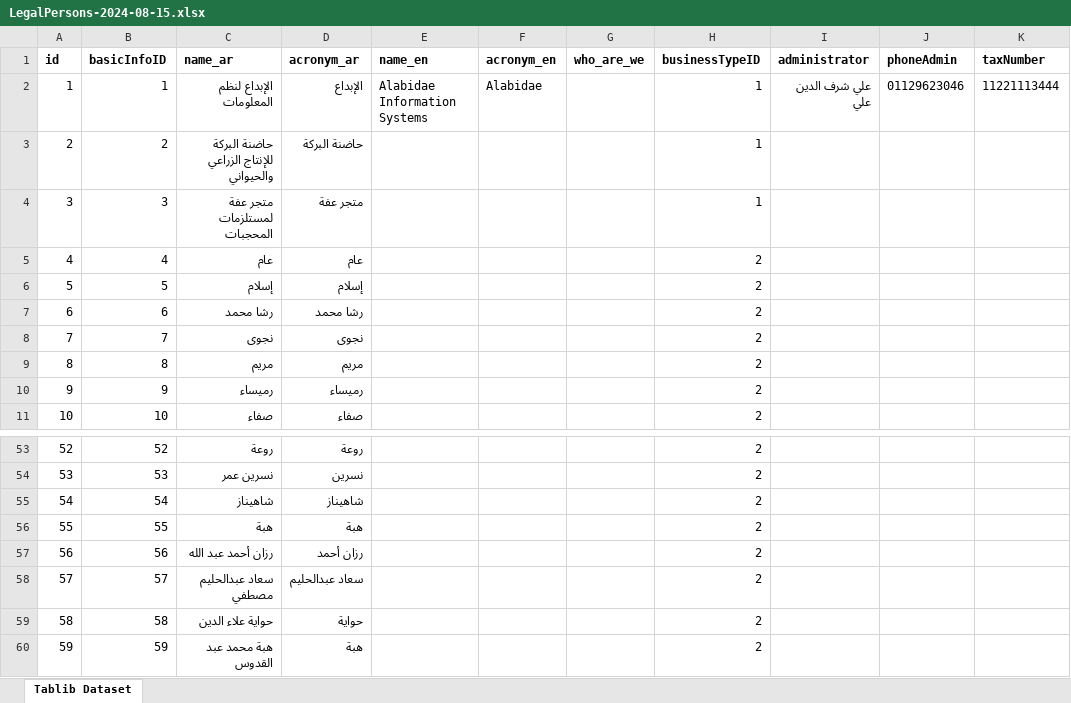
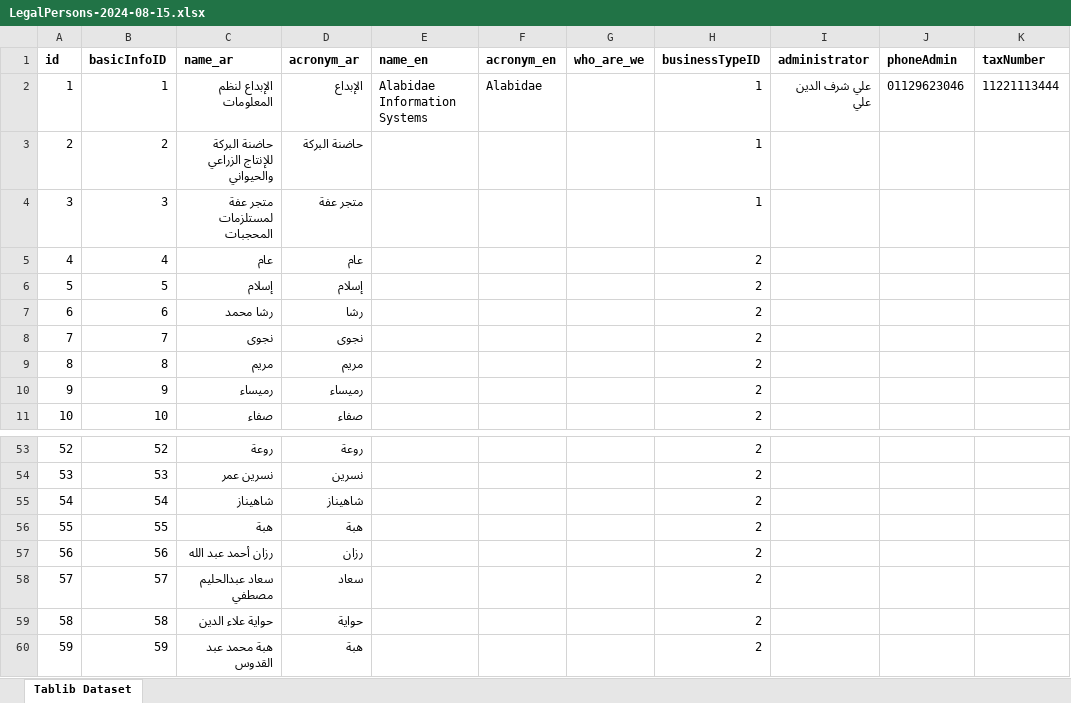
Before and after one commit to alisharafaldin/AIS-Django, an Excel workbook: DB/Basicinfo/LegalPersons-2024-08-15.xlsx, sheet Tablib Dataset, drawn as a sheet; only a part is shown, gaps mark what is left out; values as stored, in another font and other column widths than the file's, no borders; the diff covers the shown part only; the diff names each change by its address in the sheet, - before the commit and + after, or states it on an @@ line.

```diff
--- a/DB/Basicinfo/LegalPersons-2024-08-15.xlsx (sheet Tablib Dataset)
+++ b/DB/Basicinfo/LegalPersons-2024-08-15.xlsx (sheet Tablib Dataset)
-D7 (acronym_ar): رشا محمد
+D7 (acronym_ar): رشا
-D57 (acronym_ar): رزان أحمد
+D57 (acronym_ar): رزان
-D58 (acronym_ar): سعاد عبدالحليم
+D58 (acronym_ar): سعاد
```
Also changed, not shown: 11 edited cells elsewhere in this sheet, DB/Basicinfo/BasicInfo-2024-08-15.xlsx, 31 other files.
